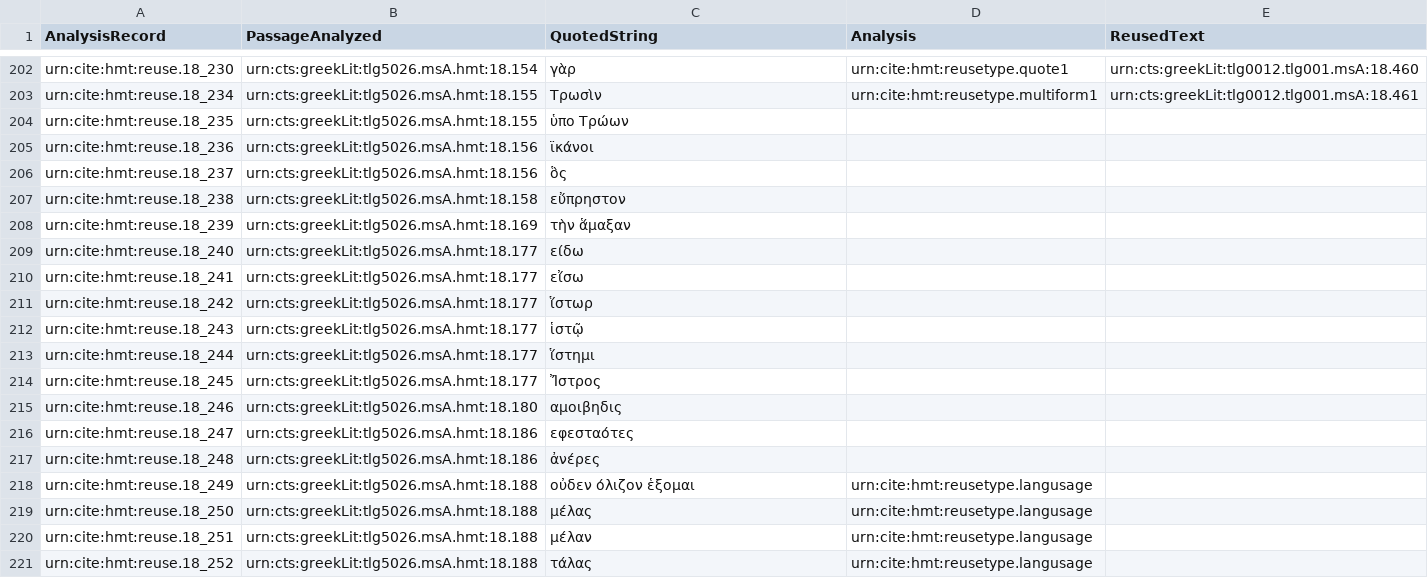
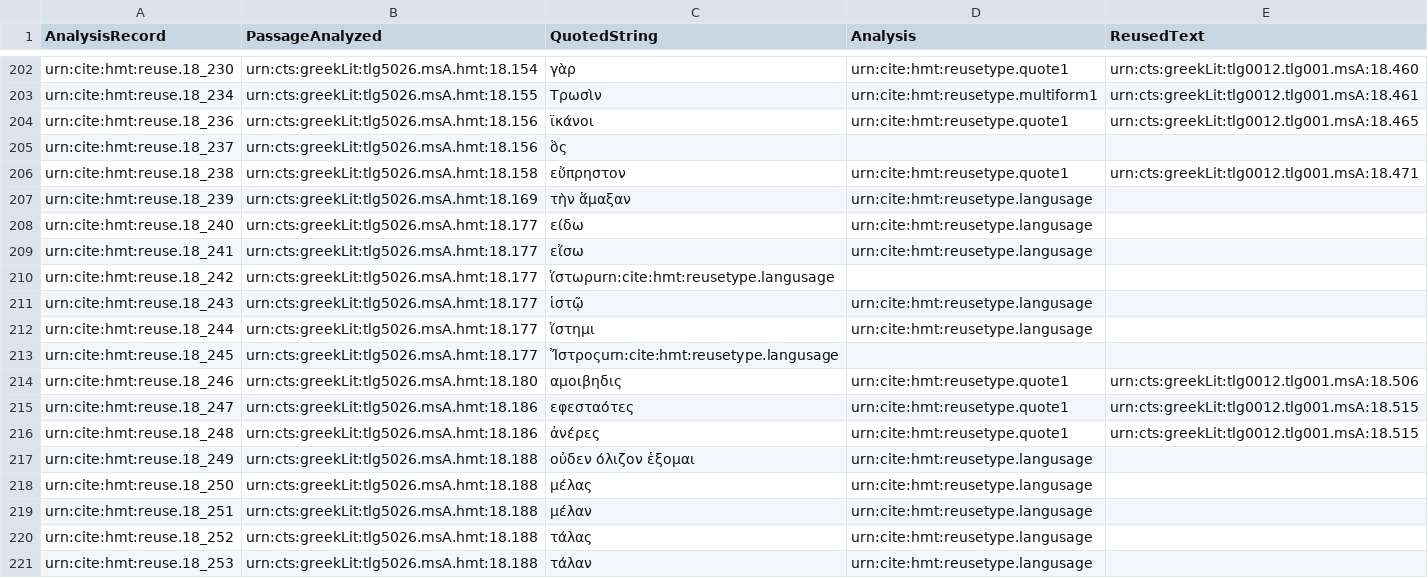
Before and after one commit to hmteditors/closed-hc-il18, a CSV file: venA/collections/reuse.csv, drawn as a sheet; only a part is shown, gaps mark what is left out; the shorter side is filled out with more unchanged rows.

Commit message:
Update reuse.csv

```diff
--- a/venA/collections/reuse.csv
+++ b/venA/collections/reuse.csv
@@ -203,16 +203,15 @@ urn:cite:hmt:reuse.18_230,urn:cts:greekLit:tlg5026.msA.hmt:18.154,"γὰρ",urn:
 urn:cite:hmt:reuse.18_234,urn:cts:greekLit:tlg5026.msA.hmt:18.155,"Τρωσὶν",urn:cite:hmt:reusetype.multiform1,urn:cts:greekLit:tlg0012.tlg001.msA:18.461
-urn:cite:hmt:reuse.18_235,urn:cts:greekLit:tlg5026.msA.hmt:18.155,"ὑπο Τρώων",,
-urn:cite:hmt:reuse.18_236,urn:cts:greekLit:tlg5026.msA.hmt:18.156,"ϊκάνοι",,
+urn:cite:hmt:reuse.18_236,urn:cts:greekLit:tlg5026.msA.hmt:18.156,"ϊκάνοι",urn:cite:hmt:reusetype.quote1,urn:cts:greekLit:tlg0012.tlg001.msA:18.465
 urn:cite:hmt:reuse.18_237,urn:cts:greekLit:tlg5026.msA.hmt:18.156,"ὃς",,
-urn:cite:hmt:reuse.18_238,urn:cts:greekLit:tlg5026.msA.hmt:18.158,"εὔπρηστον",,
-urn:cite:hmt:reuse.18_239,urn:cts:greekLit:tlg5026.msA.hmt:18.169,"τὴν ἅμαξαν",,
-urn:cite:hmt:reuse.18_240,urn:cts:greekLit:tlg5026.msA.hmt:18.177,"είδω",,
-urn:cite:hmt:reuse.18_241,urn:cts:greekLit:tlg5026.msA.hmt:18.177,"εἴσω",,
-urn:cite:hmt:reuse.18_242,urn:cts:greekLit:tlg5026.msA.hmt:18.177,"ἵστωρ",,
-urn:cite:hmt:reuse.18_243,urn:cts:greekLit:tlg5026.msA.hmt:18.177,"ἱστῷ",,
-urn:cite:hmt:reuse.18_244,urn:cts:greekLit:tlg5026.msA.hmt:18.177,"ἵστημι",,
-urn:cite:hmt:reuse.18_245,urn:cts:greekLit:tlg5026.msA.hmt:18.177,"Ἴ̈στρος",,
-urn:cite:hmt:reuse.18_246,urn:cts:greekLit:tlg5026.msA.hmt:18.180,"αμοιβηδις",,
-urn:cite:hmt:reuse.18_247,urn:cts:greekLit:tlg5026.msA.hmt:18.186,"εφεσταότες",,
-urn:cite:hmt:reuse.18_248,urn:cts:greekLit:tlg5026.msA.hmt:18.186,"ἀνέρες",,
+urn:cite:hmt:reuse.18_238,urn:cts:greekLit:tlg5026.msA.hmt:18.158,"εὔπρηστον",urn:cite:hmt:reusetype.quote1,urn:cts:greekLit:tlg0012.tlg001.msA:18.471
+urn:cite:hmt:reuse.18_239,urn:cts:greekLit:tlg5026.msA.hmt:18.169,"τὴν ἅμαξαν",urn:cite:hmt:reusetype.langusage,
+urn:cite:hmt:reuse.18_240,urn:cts:greekLit:tlg5026.msA.hmt:18.177,"είδω",urn:cite:hmt:reusetype.langusage,
+urn:cite:hmt:reuse.18_241,urn:cts:greekLit:tlg5026.msA.hmt:18.177,"εἴσω",urn:cite:hmt:reusetype.langusage,
+urn:cite:hmt:reuse.18_242,urn:cts:greekLit:tlg5026.msA.hmt:18.177,"ἵστωρ"urn:cite:hmt:reusetype.langusage,,
+urn:cite:hmt:reuse.18_243,urn:cts:greekLit:tlg5026.msA.hmt:18.177,"ἱστῷ",urn:cite:hmt:reusetype.langusage,
+urn:cite:hmt:reuse.18_244,urn:cts:greekLit:tlg5026.msA.hmt:18.177,"ἵστημι",urn:cite:hmt:reusetype.langusage,
+urn:cite:hmt:reuse.18_245,urn:cts:greekLit:tlg5026.msA.hmt:18.177,"Ἴ̈στρος"urn:cite:hmt:reusetype.langusage,,
+urn:cite:hmt:reuse.18_246,urn:cts:greekLit:tlg5026.msA.hmt:18.180,"αμοιβηδις",urn:cite:hmt:reusetype.quote1,urn:cts:greekLit:tlg0012.tlg001.msA:18.506
+urn:cite:hmt:reuse.18_247,urn:cts:greekLit:tlg5026.msA.hmt:18.186,"εφεσταότες",urn:cite:hmt:reusetype.quote1,urn:cts:greekLit:tlg0012.tlg001.msA:18.515
+urn:cite:hmt:reuse.18_248,urn:cts:greekLit:tlg5026.msA.hmt:18.186,"ἀνέρες",urn:cite:hmt:reusetype.quote1,urn:cts:greekLit:tlg0012.tlg001.msA:18.515
 urn:cite:hmt:reuse.18_249,urn:cts:greekLit:tlg5026.msA.hmt:18.188,"οὐδεν όλιζον ἑξομαι",urn:cite:hmt:reusetype.langusage,
```
